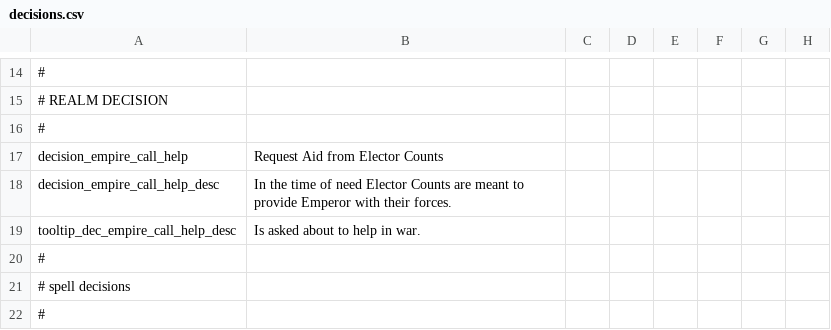
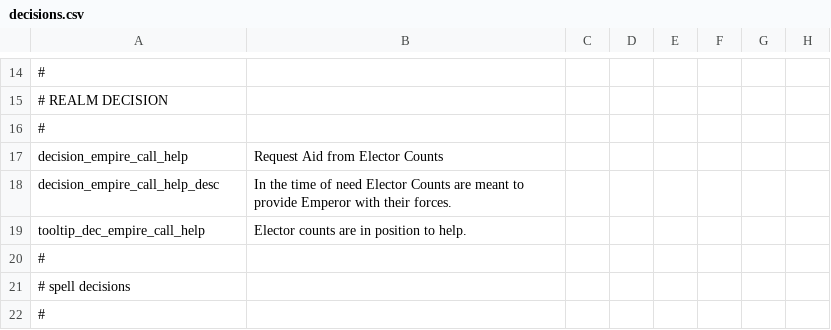
Before and after one commit to Arsakes/geheimnisnacht, a CSV file: localisation/decisions.csv, drawn as a sheet; only a part is shown, gaps mark what is left out; the diff names each change by its address in the sheet, - before the commit and + after, or states it on an @@ line.

```diff
--- a/localisation/decisions.csv
+++ b/localisation/decisions.csv
-A19: tooltip_dec_empire_call_help_desc
+A19: tooltip_dec_empire_call_help
-B19: Is asked about to help in war.
+B19: Elector counts are in position to help.
```
Also changed, not shown: localisation/events.csv, 14 other files.
